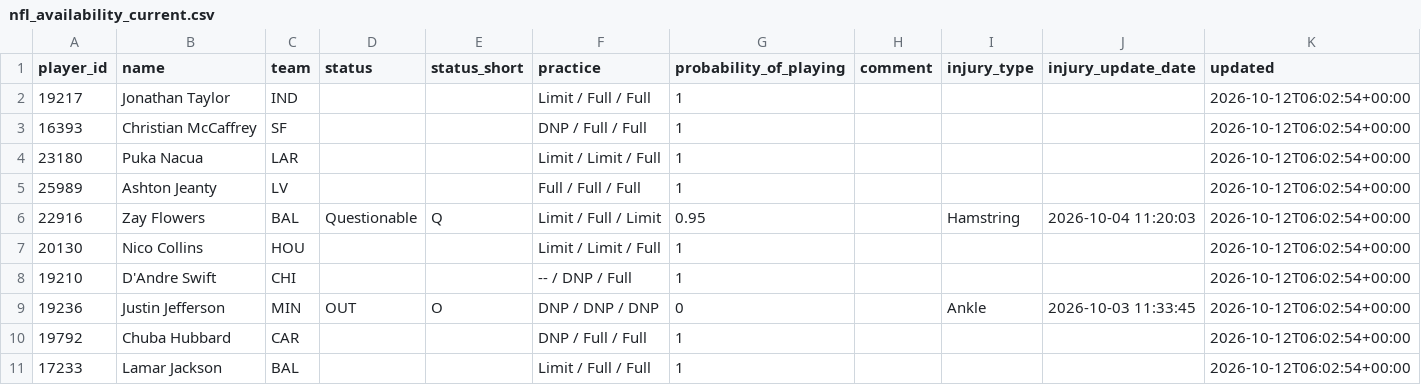
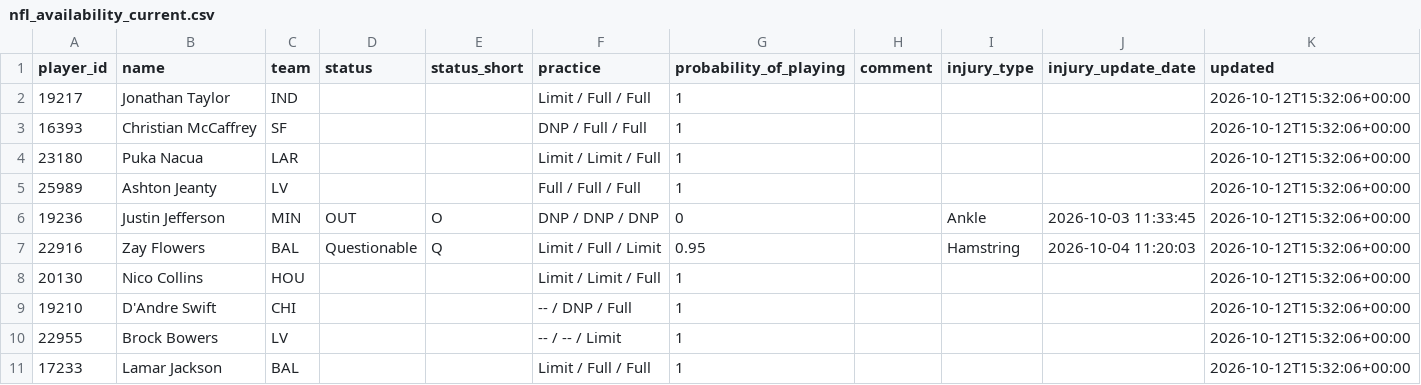
Before and after one commit to nukesim/nuke-dfs-hub, a CSV file: data/nfl_availability_current.csv, drawn as a sheet.

```diff
--- a/data/nfl_availability_current.csv
+++ b/data/nfl_availability_current.csv
@@ -1,11 +1,11 @@
 player_id,name,team,status,status_short,practice,probability_of_playing,comment,injury_type,injury_update_date,updated
-19217,Jonathan Taylor,IND,,,Limit / Full / Full,1,,,,2026-10-12T06:02:54+00:00
-16393,Christian McCaffrey,SF,,,DNP / Full / Full,1,,,,2026-10-12T06:02:54+00:00
-23180,Puka Nacua,LAR,,,Limit / Limit / Full,1,,,,2026-10-12T06:02:54+00:00
-25989,Ashton Jeanty,LV,,,Full / Full / Full,1,,,,2026-10-12T06:02:54+00:00
-22916,Zay Flowers,BAL,Questionable,Q,Limit / Full / Limit,0.95,,Hamstring,2026-10-04 11:20:03,2026-10-12T06:02:54+00:00
-20130,Nico Collins,HOU,,,Limit / Limit / Full,1,,,,2026-10-12T06:02:54+00:00
-19210,D'Andre Swift,CHI,,,-- / DNP / Full,1,,,,2026-10-12T06:02:54+00:00
-19236,Justin Jefferson,MIN,OUT,O,DNP / DNP / DNP,0,,Ankle,2026-10-03 11:33:45,2026-10-12T06:02:54+00:00
-19792,Chuba Hubbard,CAR,,,DNP / Full / Full,1,,,,2026-10-12T06:02:54+00:00
-17233,Lamar Jackson,BAL,,,Limit / Full / Full,1,,,,2026-10-12T06:02:54+00:00
+19217,Jonathan Taylor,IND,,,Limit / Full / Full,1,,,,2026-10-12T15:32:06+00:00
+16393,Christian McCaffrey,SF,,,DNP / Full / Full,1,,,,2026-10-12T15:32:06+00:00
+23180,Puka Nacua,LAR,,,Limit / Limit / Full,1,,,,2026-10-12T15:32:06+00:00
+25989,Ashton Jeanty,LV,,,Full / Full / Full,1,,,,2026-10-12T15:32:06+00:00
+19236,Justin Jefferson,MIN,OUT,O,DNP / DNP / DNP,0,,Ankle,2026-10-03 11:33:45,2026-10-12T15:32:06+00:00
+22916,Zay Flowers,BAL,Questionable,Q,Limit / Full / Limit,0.95,,Hamstring,2026-10-04 11:20:03,2026-10-12T15:32:06+00:00
+20130,Nico Collins,HOU,,,Limit / Limit / Full,1,,,,2026-10-12T15:32:06+00:00
+19210,D'Andre Swift,CHI,,,-- / DNP / Full,1,,,,2026-10-12T15:32:06+00:00
+22955,Brock Bowers,LV,,,-- / -- / Limit,1,,,,2026-10-12T15:32:06+00:00
+17233,Lamar Jackson,BAL,,,Limit / Full / Full,1,,,,2026-10-12T15:32:06+00:00
```
